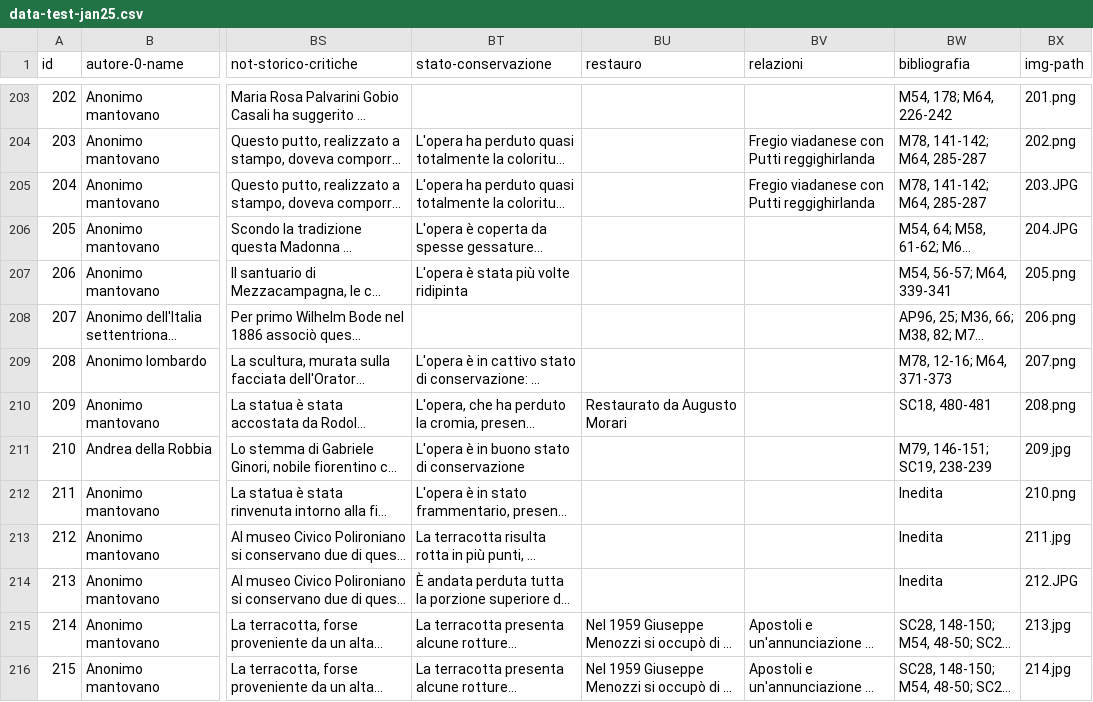
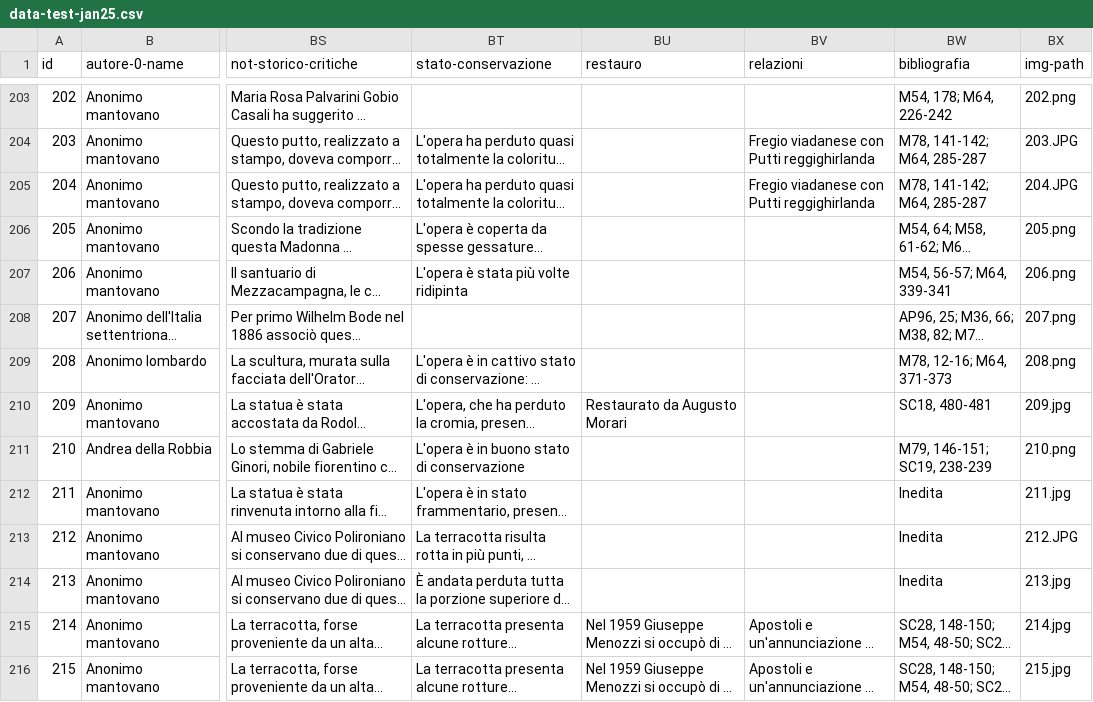
Before and after one commit to c-re-te/web-catalogue, a CSV file: assets/data/data-test-jan25.csv, drawn as a sheet; only a part is shown, gaps mark what is left out; long unchanged cells end in …; the diff covers the shown part only; the diff names each change by its address in the sheet, - before the commit and + after, or states it on an @@ line.

Commit message:
correzione path 319 e 359

```diff
--- a/assets/data/data-test-jan25.csv
+++ b/assets/data/data-test-jan25.csv
-BX203 (img-path): 201.png
+BX203 (img-path): 202.png
-BX204 (img-path): 202.png
+BX204 (img-path): 203.JPG
-BX205 (img-path): 203.JPG
+BX205 (img-path): 204.JPG
-BX206 (img-path): 204.JPG
+BX206 (img-path): 205.png
-BX207 (img-path): 205.png
+BX207 (img-path): 206.png
-BX208 (img-path): 206.png
+BX208 (img-path): 207.png
-BX209 (img-path): 207.png
+BX209 (img-path): 208.png
-BX210 (img-path): 208.png
+BX210 (img-path): 209.jpg
-BX211 (img-path): 209.jpg
+BX211 (img-path): 210.png
-BX212 (img-path): 210.png
+BX212 (img-path): 211.jpg
-BX213 (img-path): 211.jpg
+BX213 (img-path): 212.JPG
-BX214 (img-path): 212.JPG
+BX214 (img-path): 213.jpg
-BX215 (img-path): 213.jpg
+BX215 (img-path): 214.jpg
-BX216 (img-path): 214.jpg
+BX216 (img-path): 215.jpg
```
Also changed, not shown: 132 edited cells elsewhere in this file, 2 other files.
